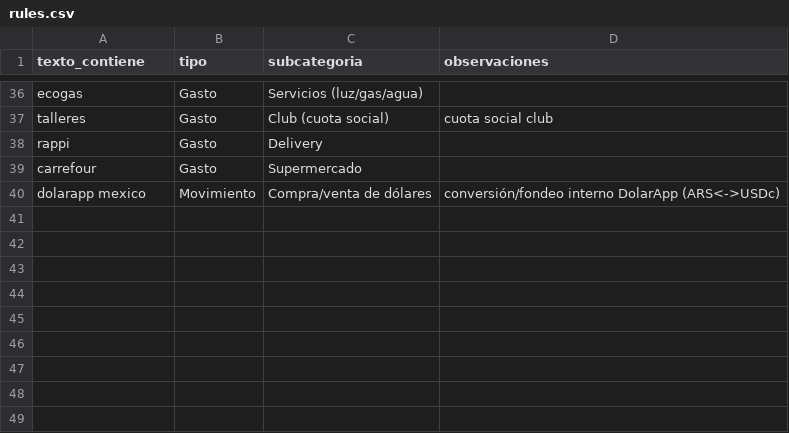
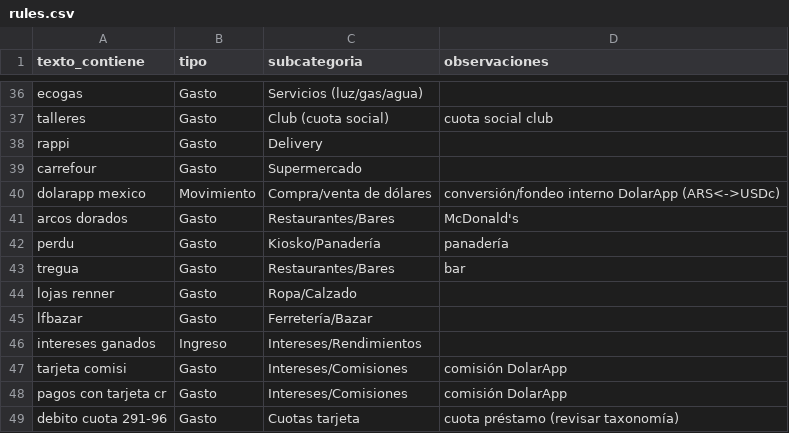
Before and after one commit to santiagovillanuevacba-max/control-gastos, a CSV file: config/rules.csv, drawn as a sheet; only a part is shown, gaps mark what is left out.

```diff
--- a/config/rules.csv
+++ b/config/rules.csv
@@ -40 +40,10 @@ carrefour,Gasto,Supermercado,
 dolarapp mexico,Movimiento,Compra/venta de dólares,conversión/fondeo interno DolarApp (ARS<->USDc)
+arcos dorados,Gasto,Restaurantes/Bares,McDonald's
+perdu,Gasto,Kiosko/Panadería,panadería
+tregua,Gasto,Restaurantes/Bares,bar
+lojas renner,Gasto,Ropa/Calzado,
+lfbazar,Gasto,Ferretería/Bazar,
+intereses ganados,Ingreso,Intereses/Rendimientos,
+tarjeta comisi,Gasto,Intereses/Comisiones,comisión DolarApp
+pagos con tarjeta cr,Gasto,Intereses/Comisiones,comisión DolarApp
+debito cuota 291-96,Gasto,Cuotas tarjeta,cuota préstamo (revisar taxonomía)
```
